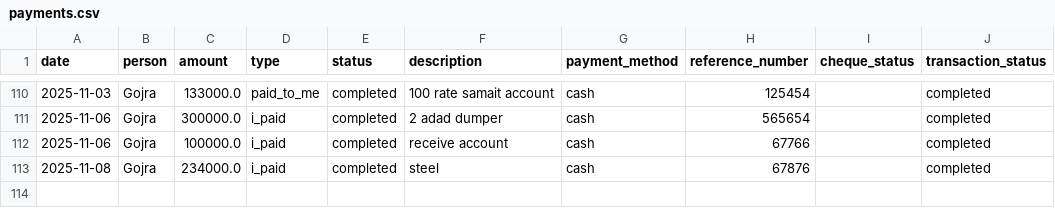
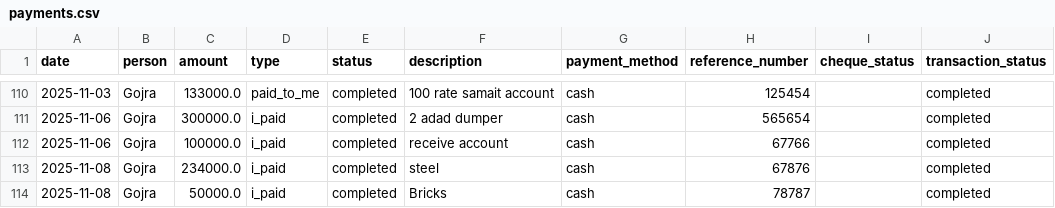
Before and after one commit to WorkProfile-web/payments-summary, a CSV file: payments.csv, drawn as a sheet; only a part is shown, gaps mark what is left out.

Commit message:
Automated update: payment records

```diff
--- a/payments.csv
+++ b/payments.csv
@@ -113 +113,2 @@ date,person,amount,type,status,description,payment_method,reference_number,chequ
 2025-11-08,Gojra,234000.0,i_paid,completed,steel,cash,67876,,completed
+2025-11-08,Gojra,50000.0,i_paid,completed,Bricks,cash,78787,,completed
```
Also changed, not shown: 1 other file.
